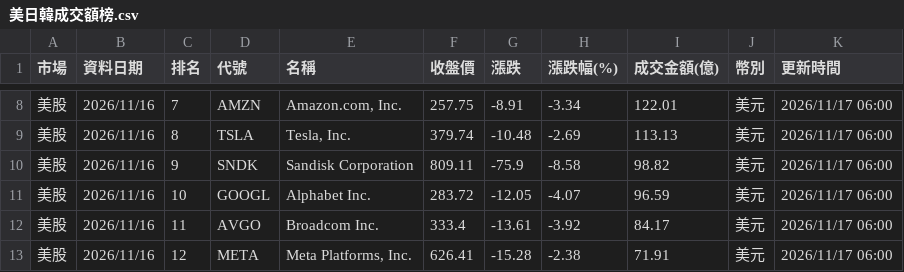
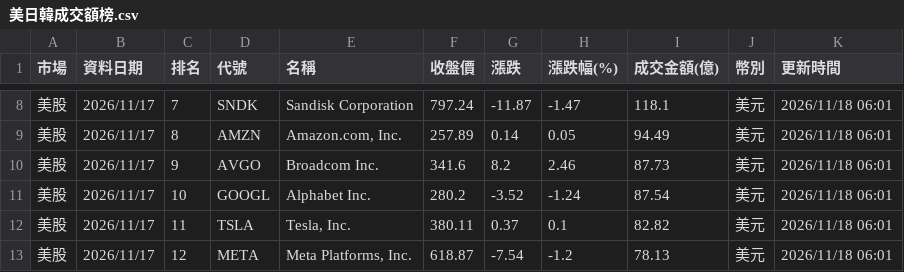
Before and after one commit to ntuacurry/stock-data, a CSV file: 美日韓成交額榜.csv, drawn as a sheet; only a part is shown, gaps mark what is left out; the diff covers the shown part only.

```diff
--- a/美日韓成交額榜.csv
+++ b/美日韓成交額榜.csv
@@ -8,6 +8,6 @@
-美股,2026/11/16,7,AMZN,"Amazon.com, Inc.",257.75,-8.91,-3.34,122.01,美元,2026/11/17 06:00
-美股,2026/11/16,8,TSLA,"Tesla, Inc.",379.74,-10.48,-2.69,113.13,美元,2026/11/17 06:00
-美股,2026/11/16,9,SNDK,Sandisk Corporation,809.11,-75.9,-8.58,98.82,美元,2026/11/17 06:00
-美股,2026/11/16,10,GOOGL,Alphabet Inc.,283.72,-12.05,-4.07,96.59,美元,2026/11/17 06:00
-美股,2026/11/16,11,AVGO,Broadcom Inc.,333.4,-13.61,-3.92,84.17,美元,2026/11/17 06:00
-美股,2026/11/16,12,META,"Meta Platforms, Inc.",626.41,-15.28,-2.38,71.91,美元,2026/11/17 06:00
+美股,2026/11/17,7,SNDK,Sandisk Corporation,797.24,-11.87,-1.47,118.1,美元,2026/11/18 06:01
+美股,2026/11/17,8,AMZN,"Amazon.com, Inc.",257.89,0.14,0.05,94.49,美元,2026/11/18 06:01
+美股,2026/11/17,9,AVGO,Broadcom Inc.,341.6,8.2,2.46,87.73,美元,2026/11/18 06:01
+美股,2026/11/17,10,GOOGL,Alphabet Inc.,280.2,-3.52,-1.24,87.54,美元,2026/11/18 06:01
+美股,2026/11/17,11,TSLA,"Tesla, Inc.",380.11,0.37,0.1,82.82,美元,2026/11/18 06:01
+美股,2026/11/17,12,META,"Meta Platforms, Inc.",618.87,-7.54,-1.2,78.13,美元,2026/11/18 06:01
```
Also changed, not shown: 1 added row, 1 removed row and 93 edited cells elsewhere in this file.
